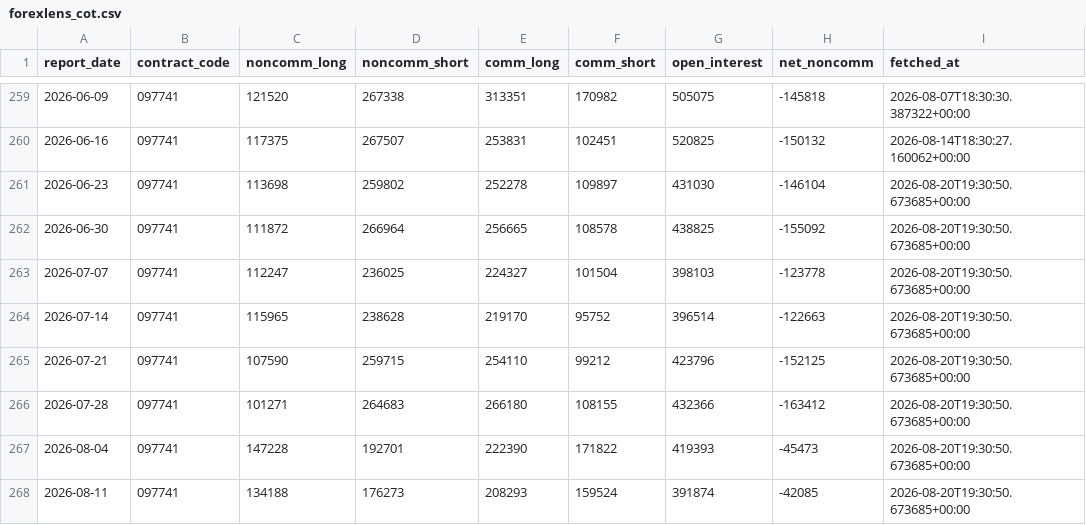
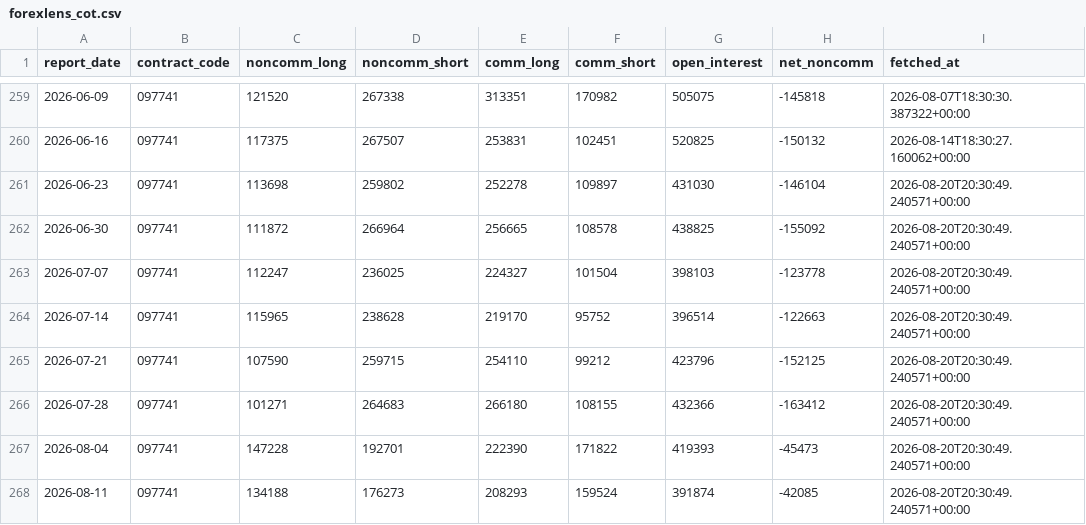
Before and after one commit to sonatinep-hirose/yencast-web-v08, a CSV file: forexlens_cot.csv, drawn as a sheet; only a part is shown, gaps mark what is left out.

```diff
--- a/forexlens_cot.csv
+++ b/forexlens_cot.csv
@@ -260,9 +260,9 @@ report_date,contract_code,noncomm_long,noncomm_short,comm_long,comm_short,open_i
 2026-06-16,097741,117375,267507,253831,102451,520825,-150132,2026-08-14T18:30:27.160062+00:00
-2026-06-23,097741,113698,259802,252278,109897,431030,-146104,2026-08-20T19:30:50.673685+00:00
-2026-06-30,097741,111872,266964,256665,108578,438825,-155092,2026-08-20T19:30:50.673685+00:00
-2026-07-07,097741,112247,236025,224327,101504,398103,-123778,2026-08-20T19:30:50.673685+00:00
-2026-07-14,097741,115965,238628,219170,95752,396514,-122663,2026-08-20T19:30:50.673685+00:00
-2026-07-21,097741,107590,259715,254110,99212,423796,-152125,2026-08-20T19:30:50.673685+00:00
-2026-07-28,097741,101271,264683,266180,108155,432366,-163412,2026-08-20T19:30:50.673685+00:00
-2026-08-04,097741,147228,192701,222390,171822,419393,-45473,2026-08-20T19:30:50.673685+00:00
-2026-08-11,097741,134188,176273,208293,159524,391874,-42085,2026-08-20T19:30:50.673685+00:00
+2026-06-23,097741,113698,259802,252278,109897,431030,-146104,2026-08-20T20:30:49.240571+00:00
+2026-06-30,097741,111872,266964,256665,108578,438825,-155092,2026-08-20T20:30:49.240571+00:00
+2026-07-07,097741,112247,236025,224327,101504,398103,-123778,2026-08-20T20:30:49.240571+00:00
+2026-07-14,097741,115965,238628,219170,95752,396514,-122663,2026-08-20T20:30:49.240571+00:00
+2026-07-21,097741,107590,259715,254110,99212,423796,-152125,2026-08-20T20:30:49.240571+00:00
+2026-07-28,097741,101271,264683,266180,108155,432366,-163412,2026-08-20T20:30:49.240571+00:00
+2026-08-04,097741,147228,192701,222390,171822,419393,-45473,2026-08-20T20:30:49.240571+00:00
+2026-08-11,097741,134188,176273,208293,159524,391874,-42085,2026-08-20T20:30:49.240571+00:00
```
Also changed, not shown: forexlens_forecast.csv, forexlens_news_mood.csv.
